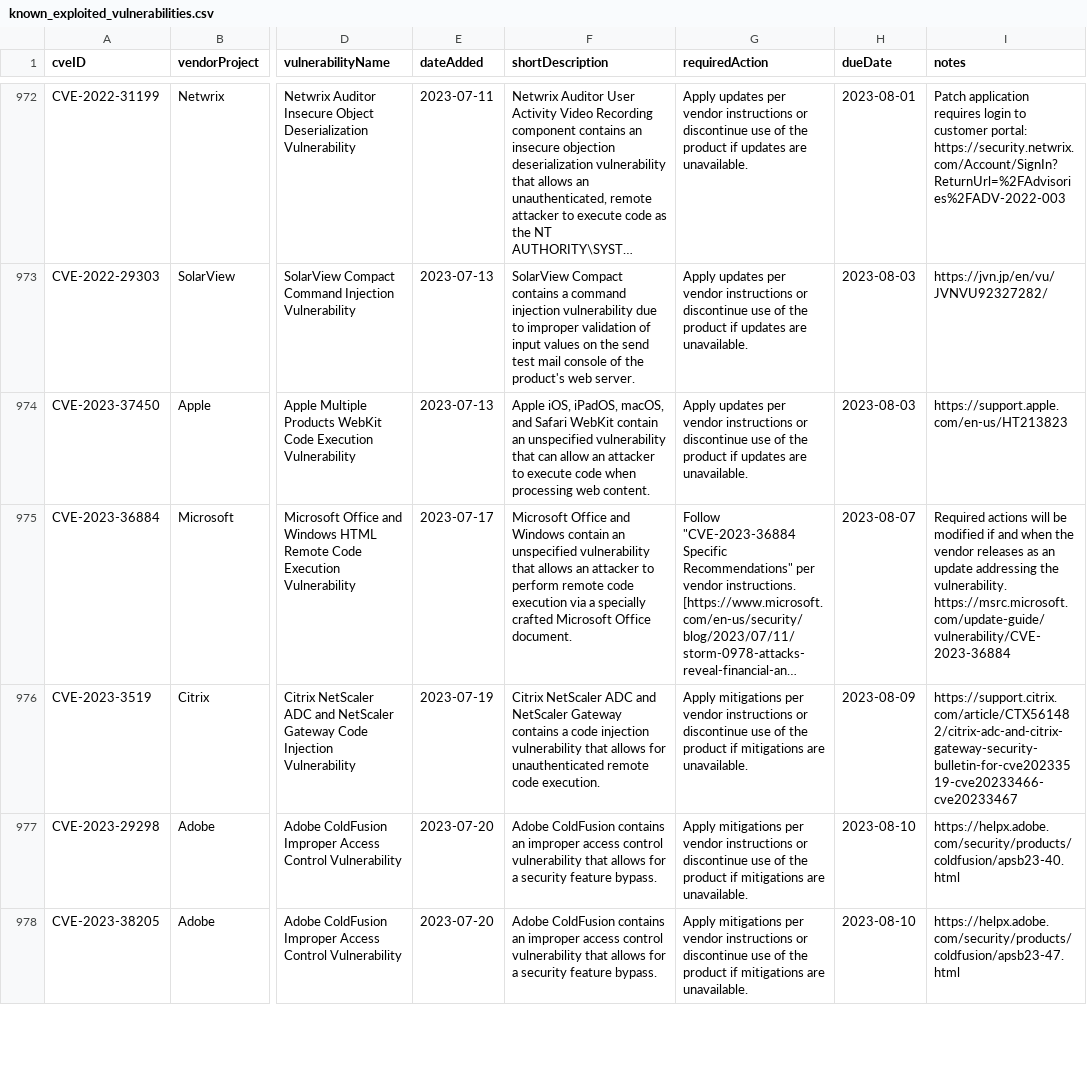
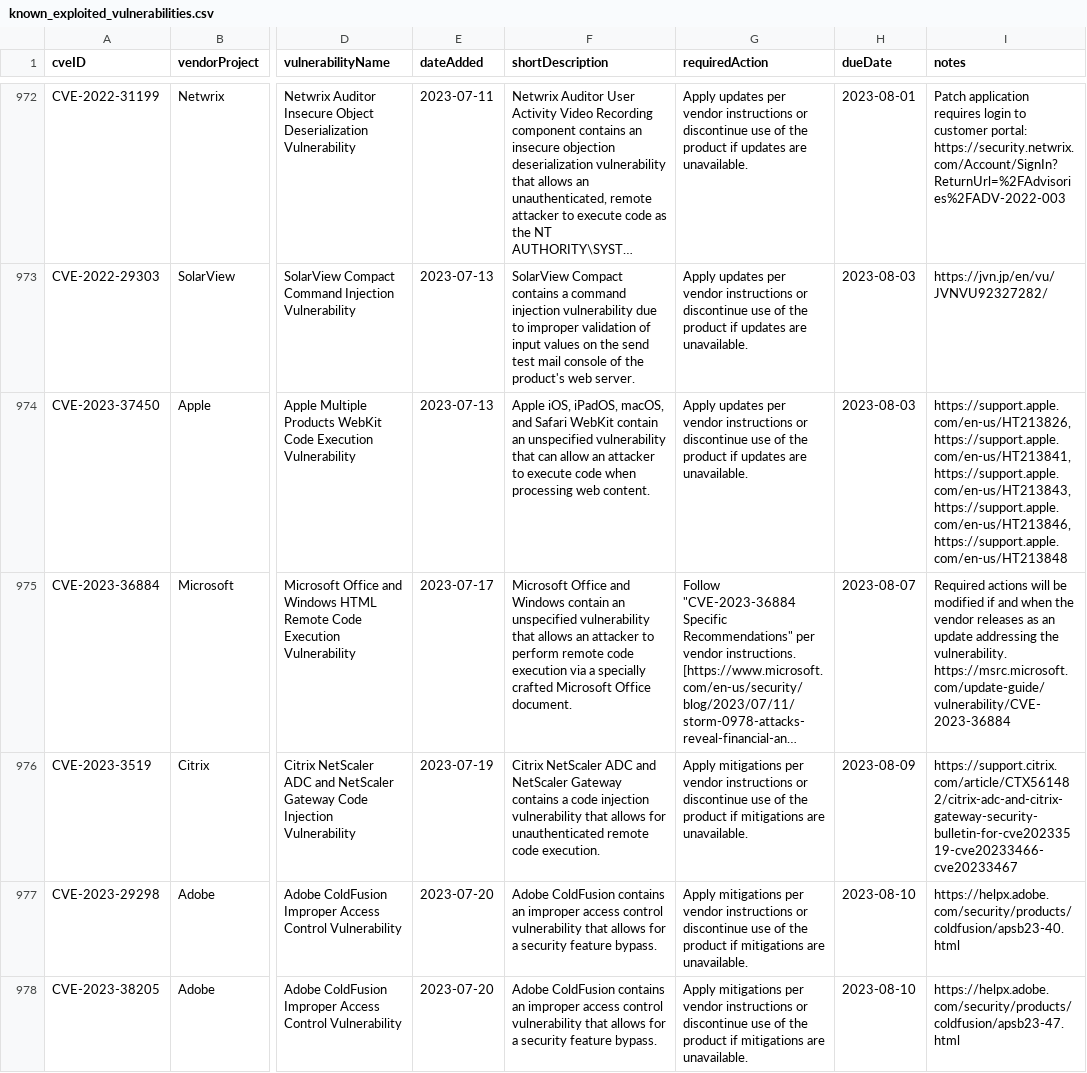
Before and after one commit to e-m-b-a/emba, a CSV file: config/known_exploited_vulnerabilities.csv, drawn as a sheet; only a part is shown, gaps mark what is left out; long unchanged cells end in …; the diff covers the shown part only; the diff names each change by its address in the sheet, - before the commit and + after, or states it on an @@ line.

```diff
--- a/config/known_exploited_vulnerabilities.csv
+++ b/config/known_exploited_vulnerabilities.csv
-I974 (notes): https://support.apple.com/en-us/HT213823
+I974 (notes): https://support.apple.com/en-us/HT213826, https://support.apple.com/en-us/HT213841, https://support.apple.com/en-us/HT213843, https://support.apple.com/en-us/HT213846, https://support.apple.com/en-us/HT213848
```
Also changed, not shown: 1 added row and 3 edited cells elsewhere in this file.
